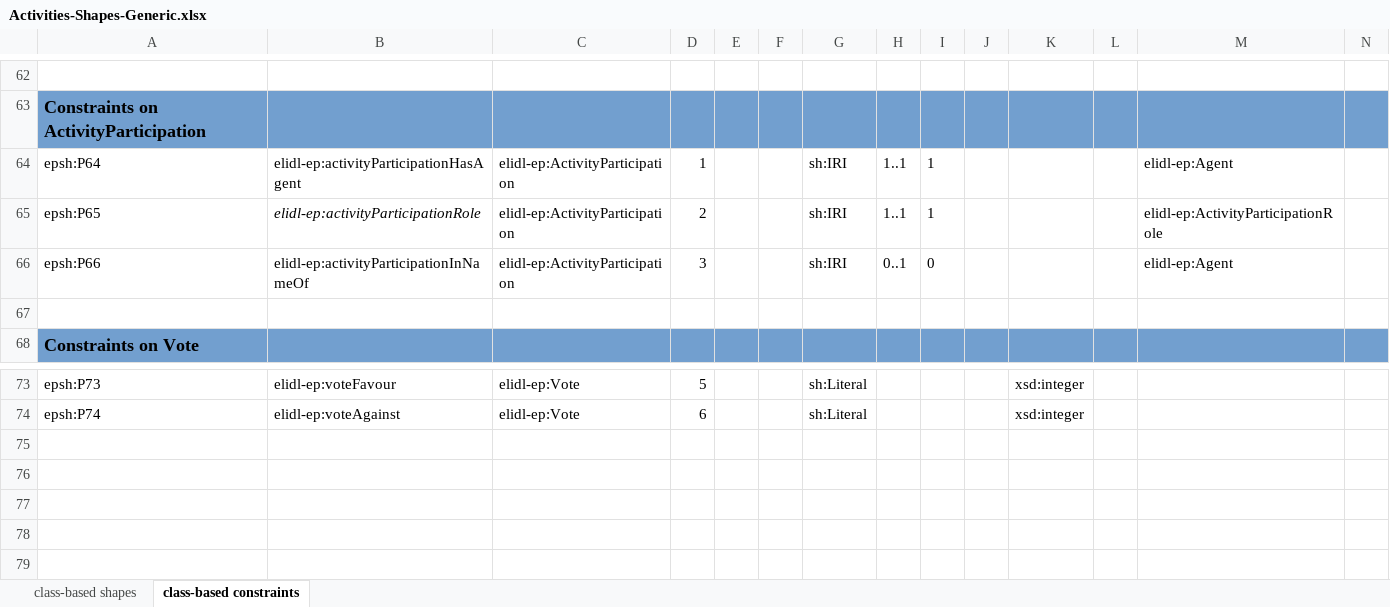
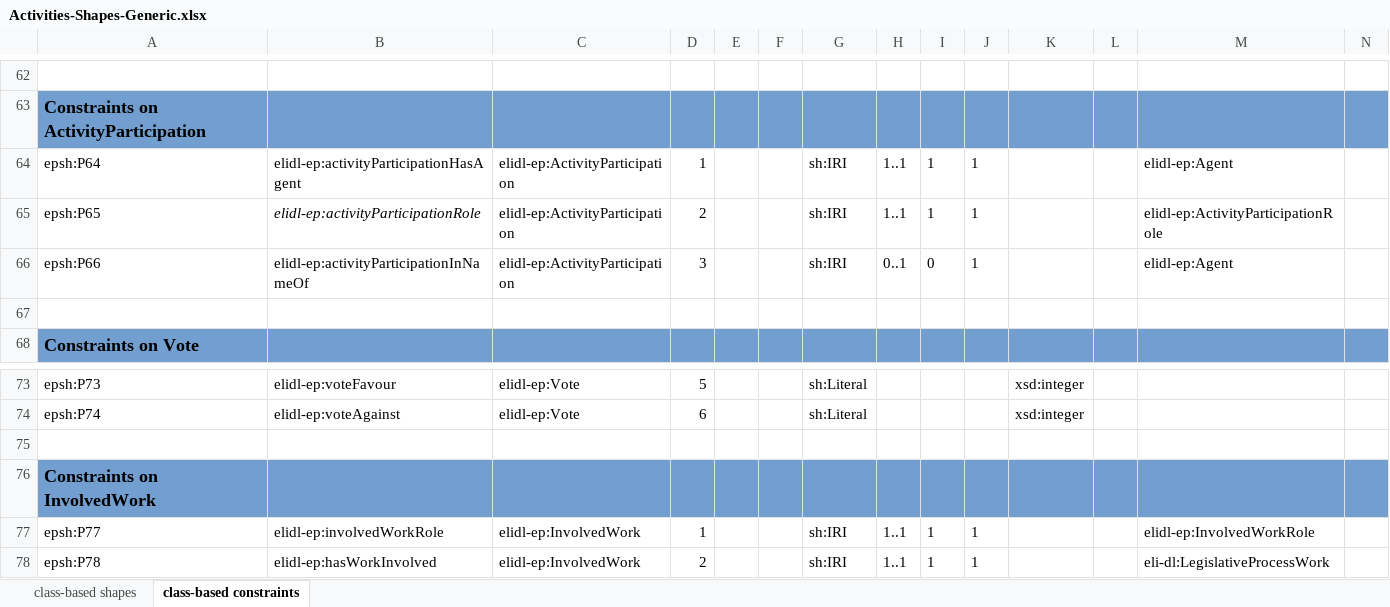
Before and after one commit to sparna-git/ep-graph-poc, an Excel workbook: Subtask5/03-eli-dl-ap-ep-activities/04-SHACL/Activities-Shapes-Generic.xlsx, sheet class-based constraints, drawn as a sheet; only a part is shown, gaps mark what is left out; values as stored, in another font and other column widths than the file's, no borders; rows hold the shown columns only; the diff names each change by its address in the sheet, - before the commit and + after, or states it on an @@ line.

```diff
--- a/Subtask5/03-eli-dl-ap-ep-activities/04-SHACL/Activities-Shapes-Generic.xlsx (sheet class-based constraints)
+++ b/Subtask5/03-eli-dl-ap-ep-activities/04-SHACL/Activities-Shapes-Generic.xlsx (sheet class-based constraints)
-J64:J66: (empty)
+J64:J66: 1
+row 75: (empty)
+row 76: Constraints on InvolvedWork
+row 77: epsh:P77 | elidl-ep:involvedWorkRole | elidl-ep:InvolvedWork | 1 |  |  | sh:IRI | 1..1 | 1 | 1 |  |  | elidl-ep:InvolvedWorkRole
+row 78: epsh:P78 | elidl-ep:hasWorkInvolved | elidl-ep:InvolvedWork | 2 |  |  | sh:IRI | 1..1 | 1 | 1 |  |  | eli-dl:LegislativeProcessWork
```
Also changed, not shown: sheet class-based shapes, formulas that keep their value, Subtask5/03-eli-dl-ap-ep-activities/04-SHACL/Activity-Shapes.xlsx, 1 other file.
